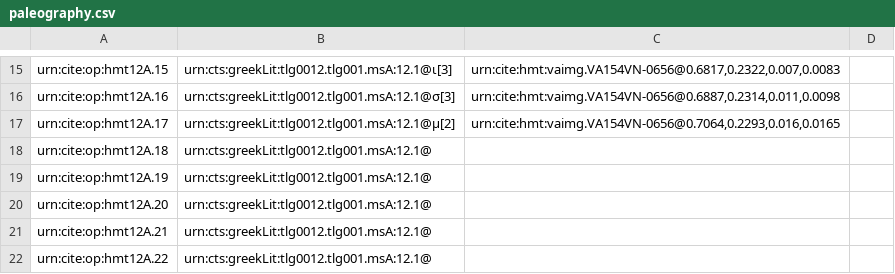
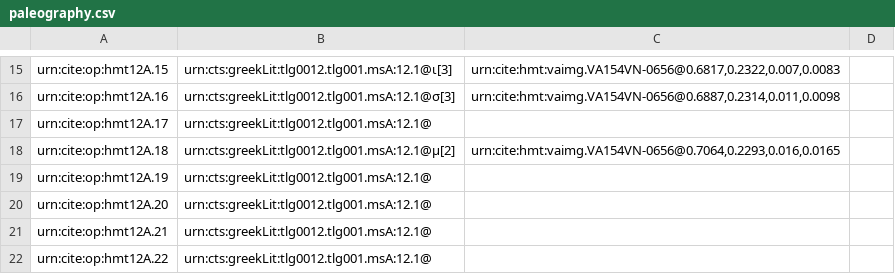
Before and after one commit to HMT-seminar-2014/hmt-12A, a CSV file: collections/paleography.csv, drawn as a sheet; only a part is shown, gaps mark what is left out.

Commit message:
Update paleography.csv

```diff
--- a/collections/paleography.csv
+++ b/collections/paleography.csv
@@ -16,4 +16,4 @@ urn:cite:op:hmt12A.15,urn:cts:greekLit:tlg0012.tlg001.msA:12.1@ι[3],"urn:cite:h
 urn:cite:op:hmt12A.16,urn:cts:greekLit:tlg0012.tlg001.msA:12.1@σ[3],"urn:cite:hmt:vaimg.VA154VN-0656@0.6887,0.2314,0.011,0.0098",
-urn:cite:op:hmt12A.17,urn:cts:greekLit:tlg0012.tlg001.msA:12.1@μ[2],"urn:cite:hmt:vaimg.VA154VN-0656@0.7064,0.2293,0.016,0.0165",
-urn:cite:op:hmt12A.18,urn:cts:greekLit:tlg0012.tlg001.msA:12.1@,,
+urn:cite:op:hmt12A.17,urn:cts:greekLit:tlg0012.tlg001.msA:12.1@,,
+urn:cite:op:hmt12A.18,urn:cts:greekLit:tlg0012.tlg001.msA:12.1@μ[2],"urn:cite:hmt:vaimg.VA154VN-0656@0.7064,0.2293,0.016,0.0165",
 urn:cite:op:hmt12A.19,urn:cts:greekLit:tlg0012.tlg001.msA:12.1@,,
```
